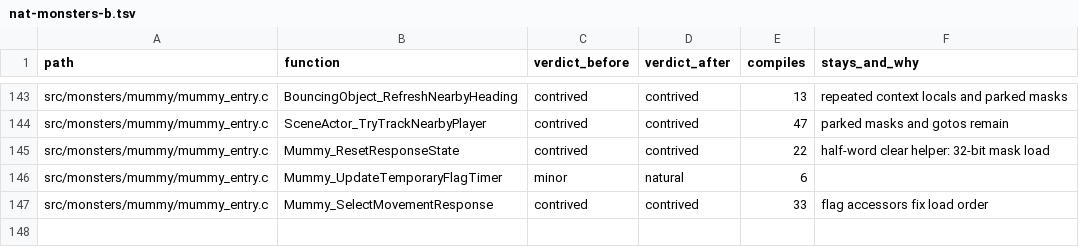
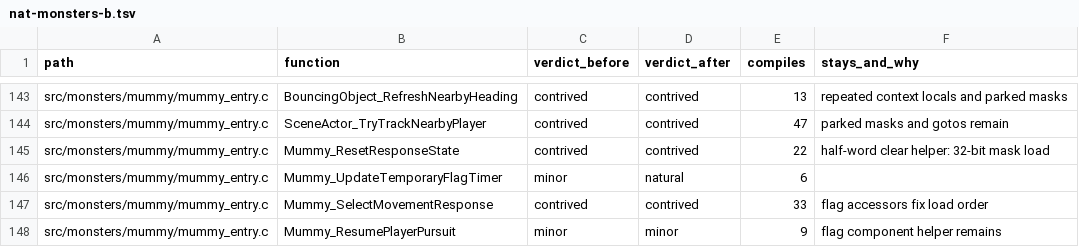
Before and after one commit to moozilla/boktai3-decomp, a TSV file: notes/naturalize/nat-monsters-b.tsv, drawn as a sheet; only a part is shown, gaps mark what is left out.

```diff
--- a/notes/naturalize/nat-monsters-b.tsv
+++ b/notes/naturalize/nat-monsters-b.tsv
@@ -147 +147,2 @@ src/monsters/mummy/mummy_entry.c	Mummy_UpdateTemporaryFlagTimer	minor	natural	6
 src/monsters/mummy/mummy_entry.c	Mummy_SelectMovementResponse	contrived	contrived	33	flag accessors fix load order
+src/monsters/mummy/mummy_entry.c	Mummy_ResumePlayerPursuit	minor	minor	9	flag component helper remains
```
Also changed, not shown: 1 other file.
